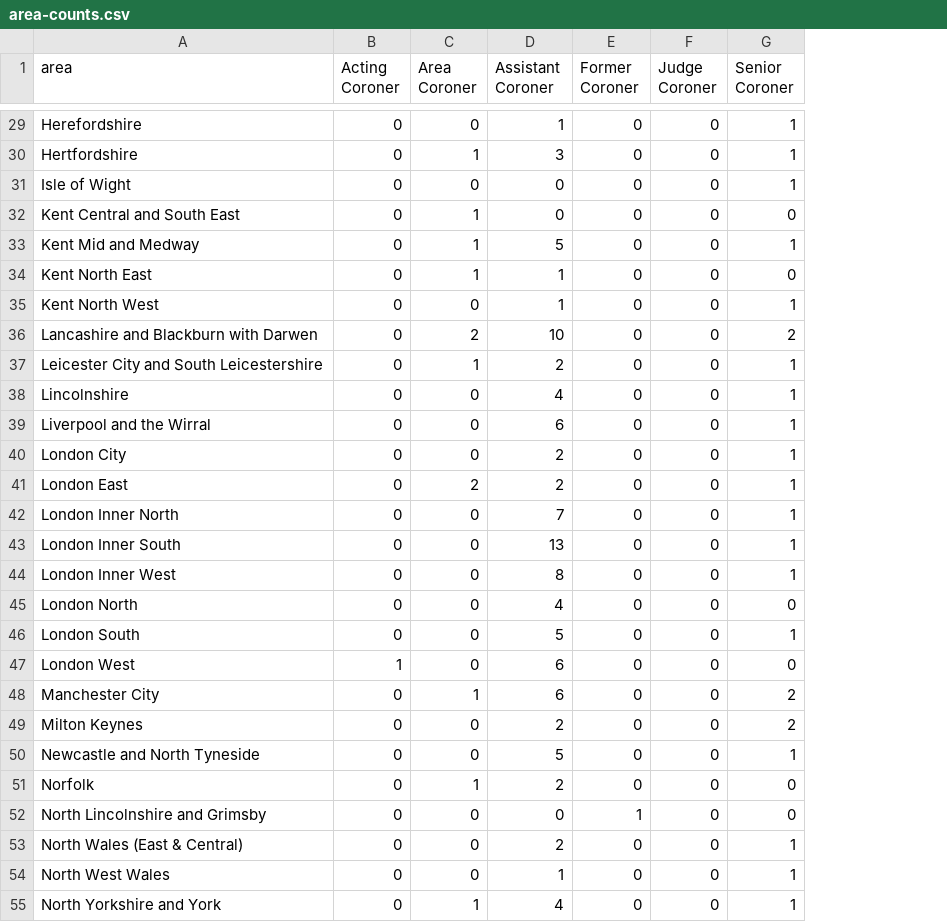
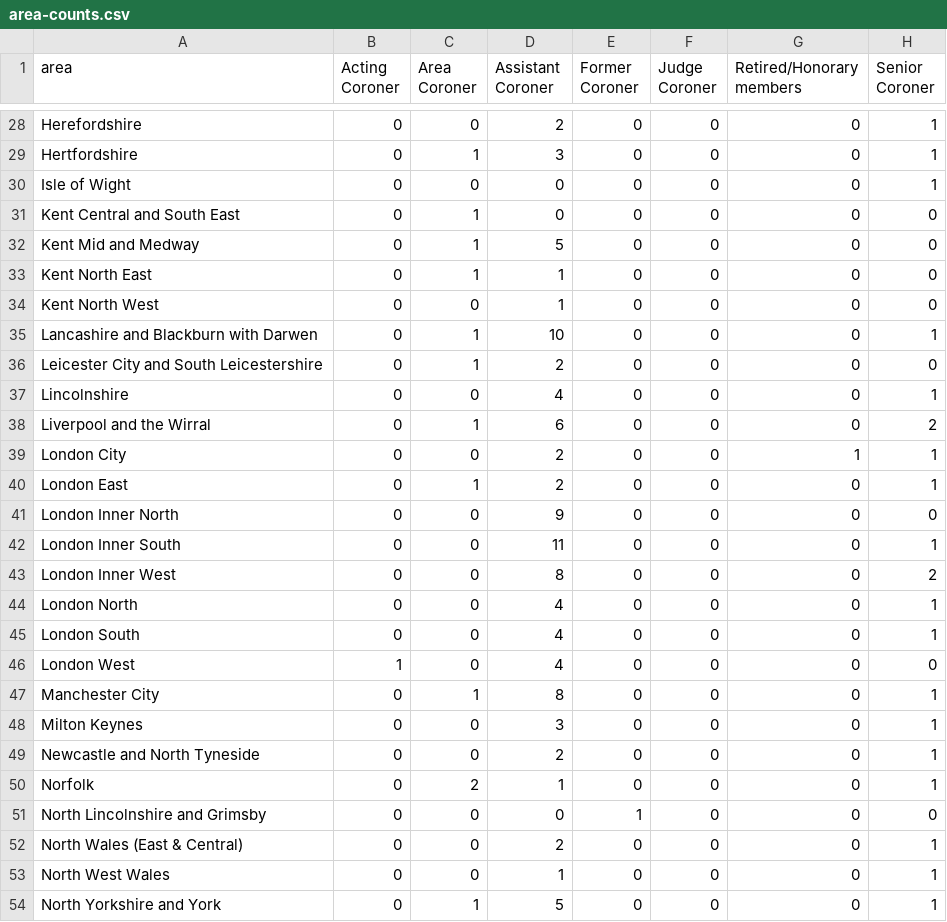
Before and after one commit to Mr-Helpful/preventable-deaths-scraper, a CSV file: src/analyse/counts/data/name/area-counts.csv, drawn as a sheet; only a part is shown, gaps mark what is left out; addresses are those after the commit; the diff covers the shown part only; the diff names each change by its address in the sheet, - before the commit and + after, or states it on an @@ line.

```diff
--- a/src/analyse/counts/data/name/area-counts.csv
+++ b/src/analyse/counts/data/name/area-counts.csv
+column G (Retired/Honorary members), rows 28-54: 0 | 0 | 0 | 0 | 0 | 0 | 0 | 0 | 0 | 0 | 0 | 1 | 0 | 0 | 0 | 0 | 0 | 0 | 0 | 0 | 0 | 0 | 0 | 0 | 0 | 0 | 0
-D28 (Assistant Coroner): 1
+D28 (Assistant Coroner): 2
-H32 (Senior Coroner): 1
+H32 (Senior Coroner): 0
-H34 (Senior Coroner): 1
+H34 (Senior Coroner): 0
-C35 (Area Coroner): 2
+C35 (Area Coroner): 1
-H35 (Senior Coroner): 2
+H35 (Senior Coroner): 1
-H36 (Senior Coroner): 1
+H36 (Senior Coroner): 0
-C38 (Area Coroner): 0
+C38 (Area Coroner): 1
-H38 (Senior Coroner): 1
+H38 (Senior Coroner): 2
-C40 (Area Coroner): 2
+C40 (Area Coroner): 1
-D41 (Assistant Coroner): 7
+D41 (Assistant Coroner): 9
-H41 (Senior Coroner): 1
+H41 (Senior Coroner): 0
-D42 (Assistant Coroner): 13
+D42 (Assistant Coroner): 11
-H43 (Senior Coroner): 1
+H43 (Senior Coroner): 2
-H44 (Senior Coroner): 0
+H44 (Senior Coroner): 1
-D45 (Assistant Coroner): 5
+D45 (Assistant Coroner): 4
-D46 (Assistant Coroner): 6
+D46 (Assistant Coroner): 4
-D47 (Assistant Coroner): 6
+D47 (Assistant Coroner): 8
-H47:H48 (Senior Coroner): 2
+H47:H48 (Senior Coroner): 1
-D48 (Assistant Coroner): 2
+D48 (Assistant Coroner): 3
-D49 (Assistant Coroner): 5
+D49 (Assistant Coroner): 2
-C50 (Area Coroner): 1
+C50 (Area Coroner): 2
-D50 (Assistant Coroner): 2
+D50 (Assistant Coroner): 1
-H50 (Senior Coroner): 0
+H50 (Senior Coroner): 1
-D54 (Assistant Coroner): 4
+D54 (Assistant Coroner): 5
```
Also changed, not shown: 1 removed row and 63 edited cells elsewhere in this file, src/analyse/counts/data/name/name-years.csv, src/analyse/counts/data/sent/name-statuses.csv, 26 other files.
